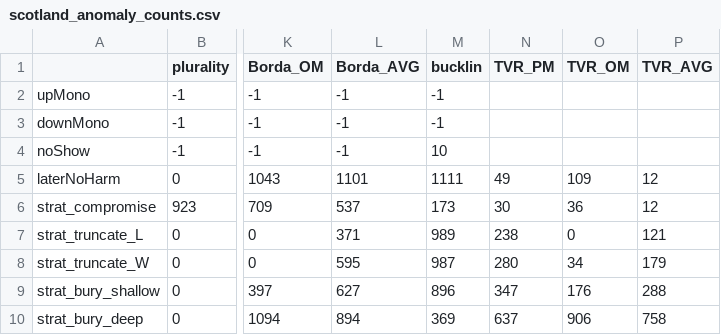
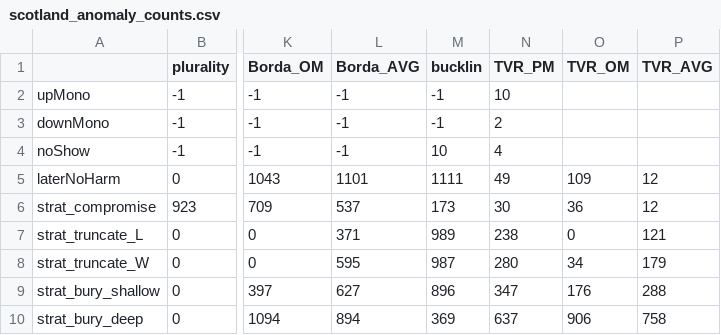
Before and after one commit to ivolic/condorcet_analysis, a CSV file: Jones_code/Results/scotland_anomaly_counts.csv, drawn as a sheet; only a part is shown, gaps mark what is left out; the diff names each change by its address in the sheet, - before the commit and + after, or states it on an @@ line.

Commit message:
Update scotland_anomaly_counts.csv

```diff
--- a/Jones_code/Results/scotland_anomaly_counts.csv
+++ b/Jones_code/Results/scotland_anomaly_counts.csv
-N2 (TVR_PM): (empty)
+N2 (TVR_PM): 10
-N3 (TVR_PM): (empty)
+N3 (TVR_PM): 2
-N4 (TVR_PM): (empty)
+N4 (TVR_PM): 4
```
